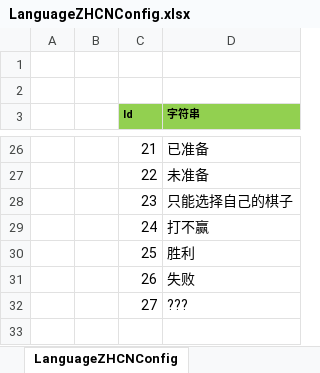
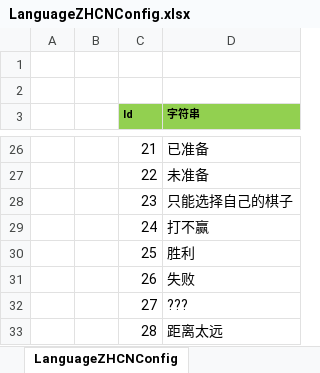
Before and after one commit to JukkaProPlus/chess2, an Excel workbook: Excel/LanguageZHCNConfig.xlsx, sheet LanguageZHCNConfig, drawn as a sheet; only a part is shown, gaps mark what is left out; values as stored, in another font and other column widths than the file's, no borders; the diff names each change by its address in the sheet, - before the commit and + after, or states it on an @@ line.

```diff
--- a/Excel/LanguageZHCNConfig.xlsx (sheet LanguageZHCNConfig)
+++ b/Excel/LanguageZHCNConfig.xlsx (sheet LanguageZHCNConfig)
+row 33:  |  | 28 | 距离太远
```
Also changed, not shown: Excel/LanguageENUSConfig.xlsx, 10 other files.
